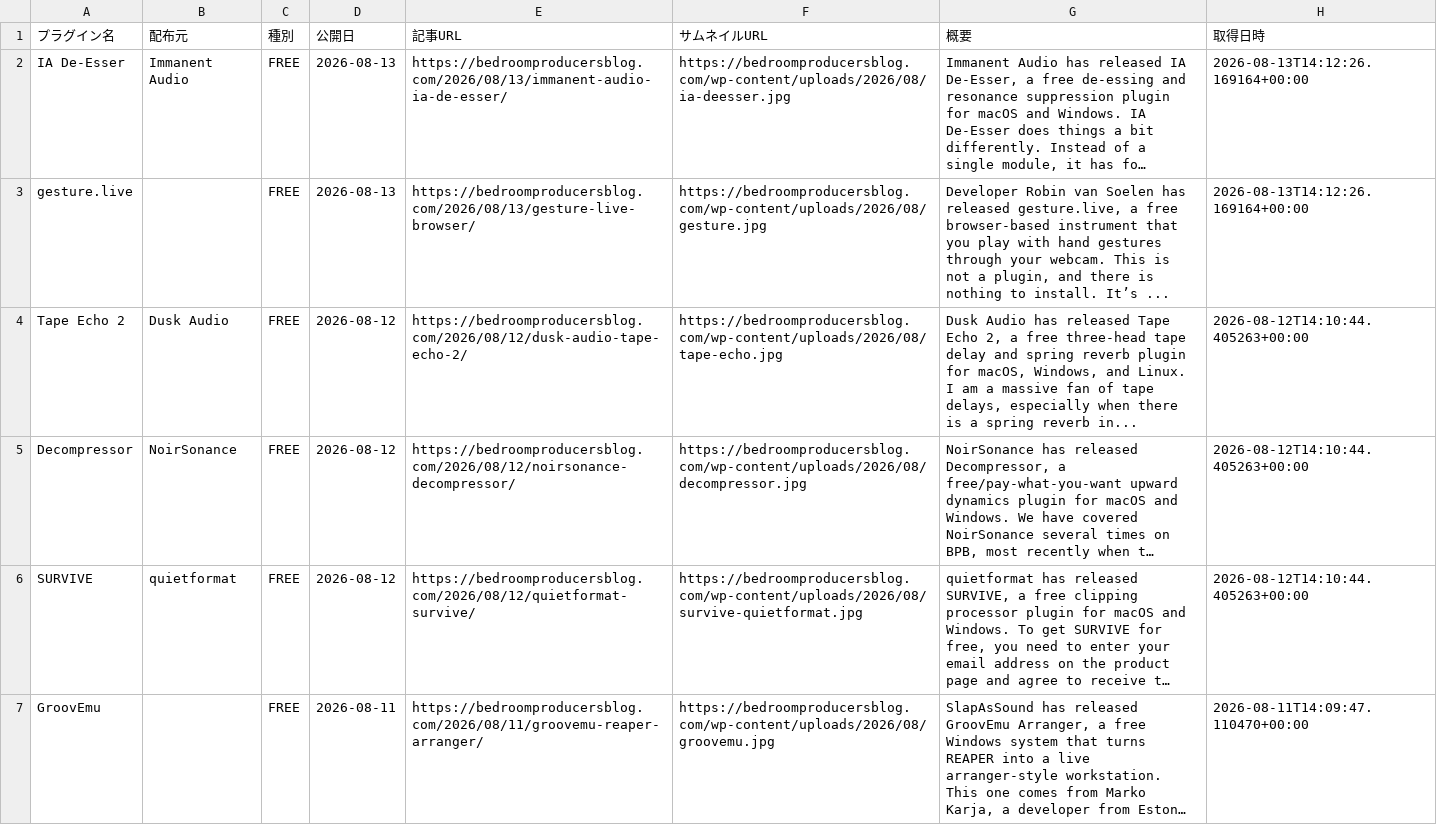
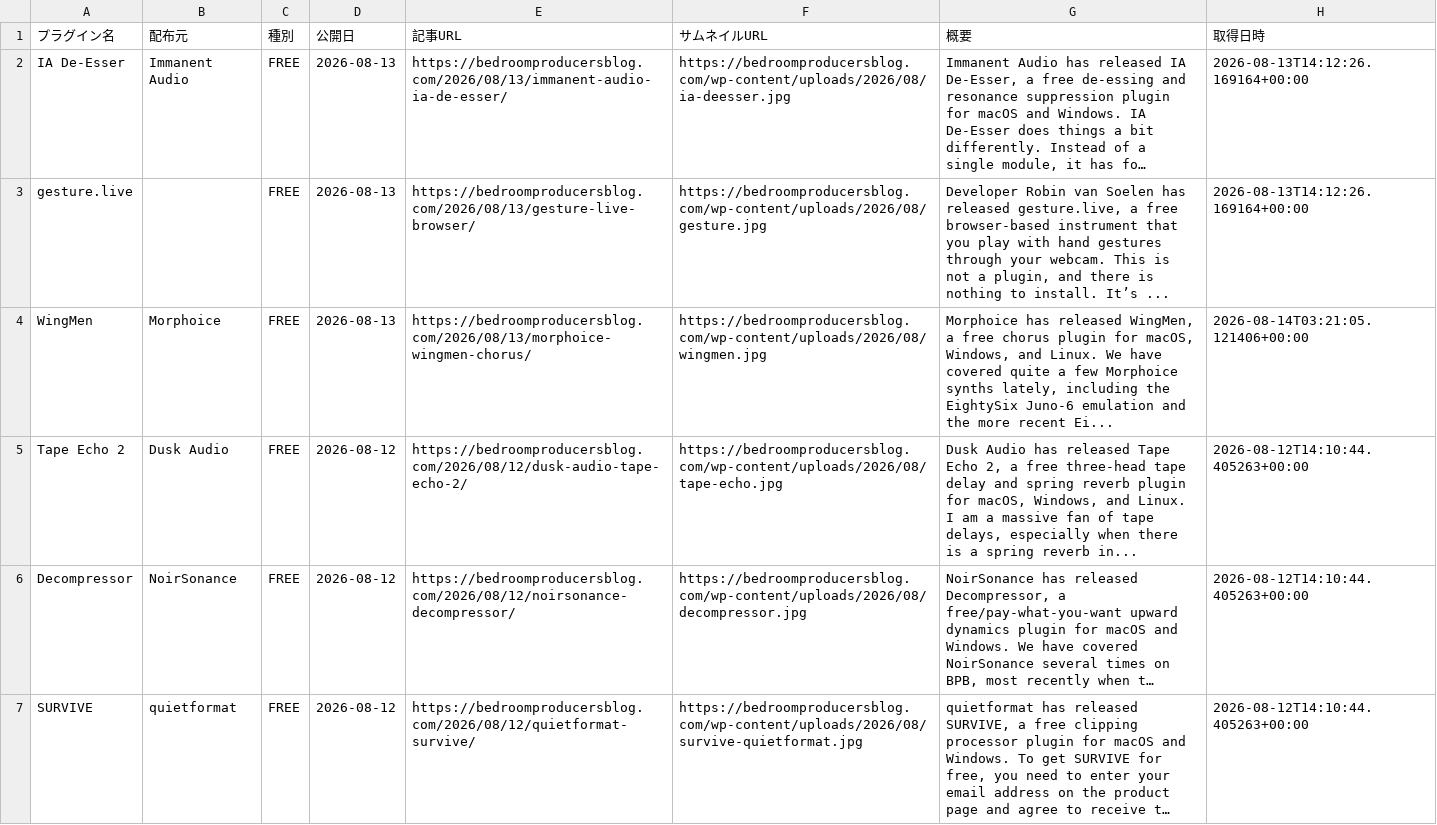
Before and after one commit to Plugin-Tsushin/plugin-boutique-scraper, a CSV file: output/free_bpb_history.csv, drawn as a sheet; only a part is shown; the shorter side is filled out with more unchanged rows; long unchanged cells end in …; the diff names each change by its address in the sheet, - before the commit and + after, or states it on an @@ line.

```diff
--- a/output/free_bpb_history.csv
+++ b/output/free_bpb_history.csv
+row 4: WingMen | Morphoice | FREE | 2026-08-13 | https://bedroomproducersblog.com/2026/08/13/morphoice-wingmen-chorus/ | https://bedroomproducersblog.com/wp-content/uploads/2026/08/wingmen.jpg | Morphoice has released WingMen, a free chorus plugin for macOS, Windows, and Linux. We have covered quite a few Morphoice synths lately, including the EightySix Juno-6 emulation and the more recent Ei... | 2026-08-14T03:21:05.121406+00:00
```
Also changed, not shown: output/free_bpb_latest.csv.
